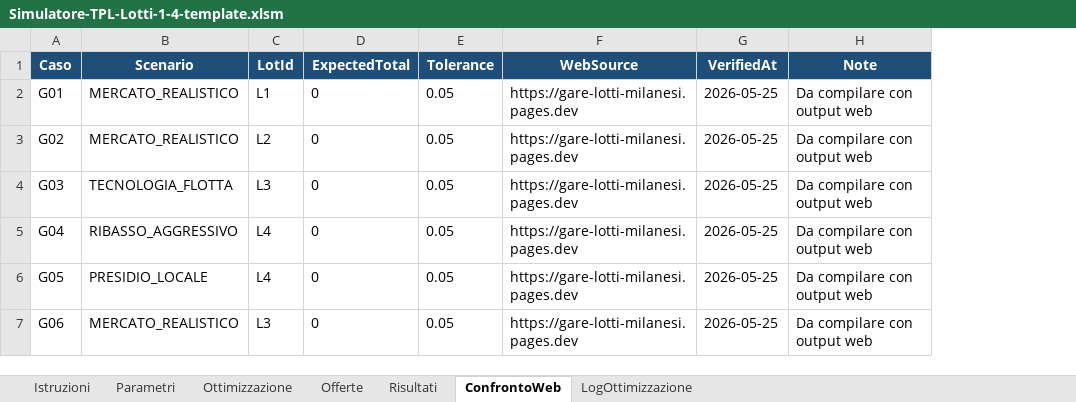
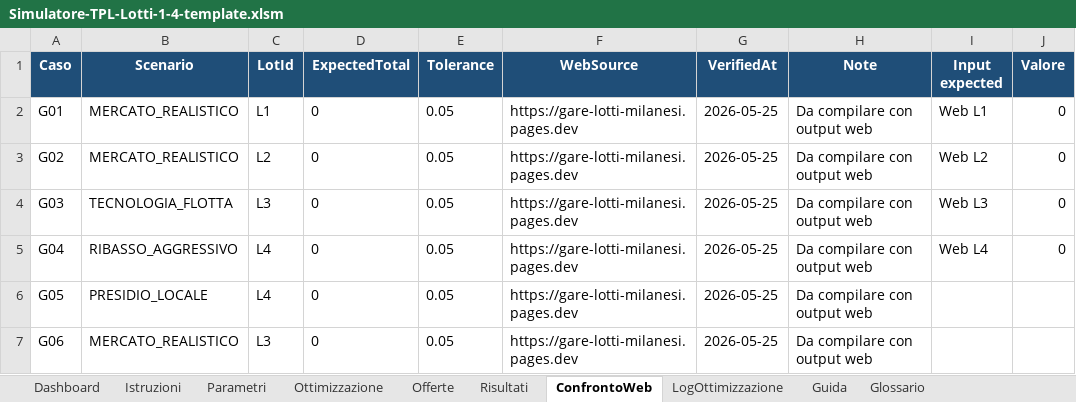
Before and after one commit to max23468/GLM, an Excel workbook: excel-vba/templates/Simulatore-TPL-Lotti-1-4-template.xlsm, sheet ConfrontoWeb, drawn as a sheet; values as stored, in another font and other column widths than the file's, no borders; table styles not drawn; the diff names each change by its address in the sheet, - before the commit and + after, or states it on an @@ line.

```diff
--- a/excel-vba/templates/Simulatore-TPL-Lotti-1-4-template.xlsm (sheet ConfrontoWeb)
+++ b/excel-vba/templates/Simulatore-TPL-Lotti-1-4-template.xlsm (sheet ConfrontoWeb)
+sheet tab: Dashboard
+sheet tab: Guida
+sheet tab: Glossario
+column I (Input expected), rows 2-5: Web L1 | Web L2 | Web L3 | Web L4
+column J (Valore), rows 2-5: all 0
```
Also changed, not shown: sheet Risultati, sheet Istruzioni, sheet Offerte, sheet Ottimizzazione, sheet Parametri, public/downloads/Simulatore-TPL-Lotti-1-4.xlsm, 8 other files.
